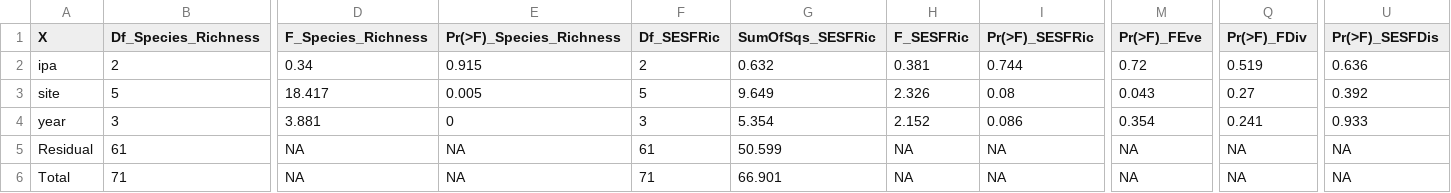
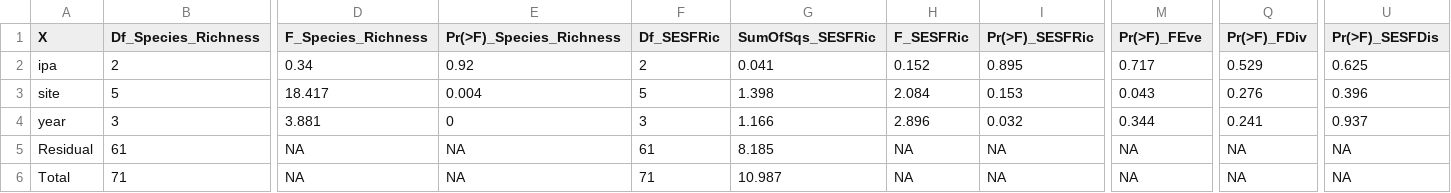
Before and after one commit to e-bish/Nearshore_Fish_FD, a CSV file: data/plot_permanova_df.csv, drawn as a sheet; only a part is shown, gaps mark what is left out; the diff names each change by its address in the sheet, - before the commit and + after, or states it on an @@ line.

```diff
--- a/data/plot_permanova_df.csv
+++ b/data/plot_permanova_df.csv
-E2 (Pr(>F)_Species_Richness): 0.915
+E2 (Pr(>F)_Species_Richness): 0.92
-G2 (SumOfSqs_SESFRic): 0.632
+G2 (SumOfSqs_SESFRic): 0.041
-H2 (F_SESFRic): 0.381
+H2 (F_SESFRic): 0.152
-I2 (Pr(>F)_SESFRic): 0.744
+I2 (Pr(>F)_SESFRic): 0.895
-M2 (Pr(>F)_FEve): 0.72
+M2 (Pr(>F)_FEve): 0.717
-Q2 (Pr(>F)_FDiv): 0.519
+Q2 (Pr(>F)_FDiv): 0.529
-U2 (Pr(>F)_SESFDis): 0.636
+U2 (Pr(>F)_SESFDis): 0.625
-E3 (Pr(>F)_Species_Richness): 0.005
+E3 (Pr(>F)_Species_Richness): 0.004
-G3 (SumOfSqs_SESFRic): 9.649
+G3 (SumOfSqs_SESFRic): 1.398
-H3 (F_SESFRic): 2.326
+H3 (F_SESFRic): 2.084
-I3 (Pr(>F)_SESFRic): 0.08
+I3 (Pr(>F)_SESFRic): 0.153
-Q3 (Pr(>F)_FDiv): 0.27
+Q3 (Pr(>F)_FDiv): 0.276
-U3 (Pr(>F)_SESFDis): 0.392
+U3 (Pr(>F)_SESFDis): 0.396
-G4 (SumOfSqs_SESFRic): 5.354
+G4 (SumOfSqs_SESFRic): 1.166
-H4 (F_SESFRic): 2.152
+H4 (F_SESFRic): 2.896
-I4 (Pr(>F)_SESFRic): 0.086
+I4 (Pr(>F)_SESFRic): 0.032
-M4 (Pr(>F)_FEve): 0.354
+M4 (Pr(>F)_FEve): 0.344
-U4 (Pr(>F)_SESFDis): 0.933
+U4 (Pr(>F)_SESFDis): 0.937
-G5 (SumOfSqs_SESFRic): 50.599
+G5 (SumOfSqs_SESFRic): 8.185
-G6 (SumOfSqs_SESFRic): 66.901
+G6 (SumOfSqs_SESFRic): 10.987
```
Also changed, not shown: data/int.plot_permanova_df.csv, 2 other files.
